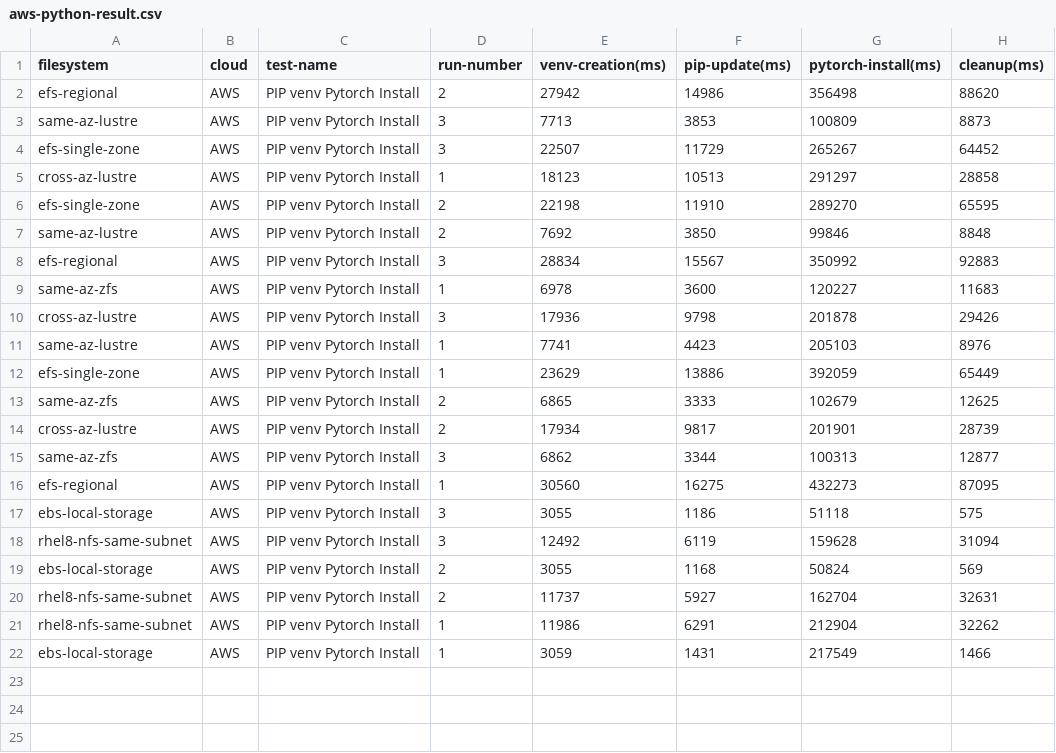
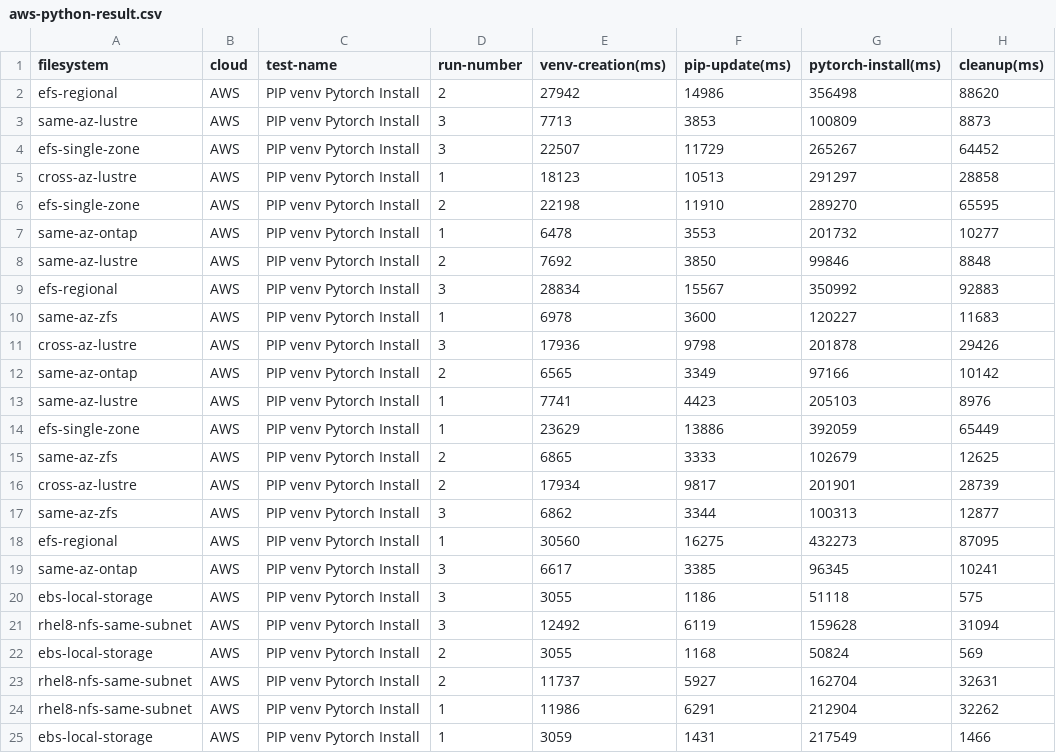
Before and after one commit to samcofer/cloud-storage-testing, a CSV file: results/processed/aws-python-result.csv, drawn as a sheet; the diff names each change by its address in the sheet, - before the commit and + after, or states it on an @@ line.

```diff
--- a/results/processed/aws-python-result.csv
+++ b/results/processed/aws-python-result.csv
+row 7: same-az-ontap | AWS | PIP venv Pytorch Install | 1 | 6478 | 3553 | 201732 | 10277
+row 12: same-az-ontap | AWS | PIP venv Pytorch Install | 2 | 6565 | 3349 | 97166 | 10142
+row 19: same-az-ontap | AWS | PIP venv Pytorch Install | 3 | 6617 | 3385 | 96345 | 10241
```
Also changed, not shown: results/processed/aws-app-result.csv, results/processed/aws-io-result.csv, 2 other files.
